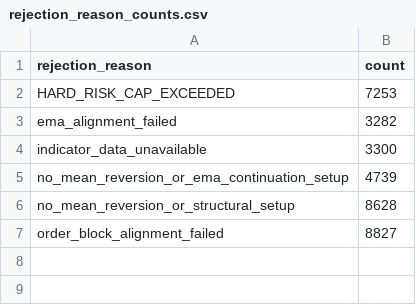
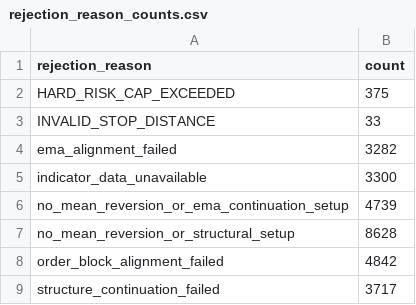
Before and after one commit to ranbysal/trdr, a CSV file: out/corrected_replay_run_1/rejection_reason_counts.csv, drawn as a sheet.

Commit message:
Convert corrected replay counts to actionable setup-level signals

```diff
--- a/out/corrected_replay_run_1/rejection_reason_counts.csv
+++ b/out/corrected_replay_run_1/rejection_reason_counts.csv
@@ -1,3 +1,4 @@
 rejection_reason,count
-HARD_RISK_CAP_EXCEEDED,7253
+HARD_RISK_CAP_EXCEEDED,375
+INVALID_STOP_DISTANCE,33
 ema_alignment_failed,3282
@@ -6,2 +7,3 @@ no_mean_reversion_or_ema_continuation_setup,4739
 no_mean_reversion_or_structural_setup,8628
-order_block_alignment_failed,8827
+order_block_alignment_failed,4842
+structure_continuation_failed,3717
```
Also changed, not shown: 36 other files.
